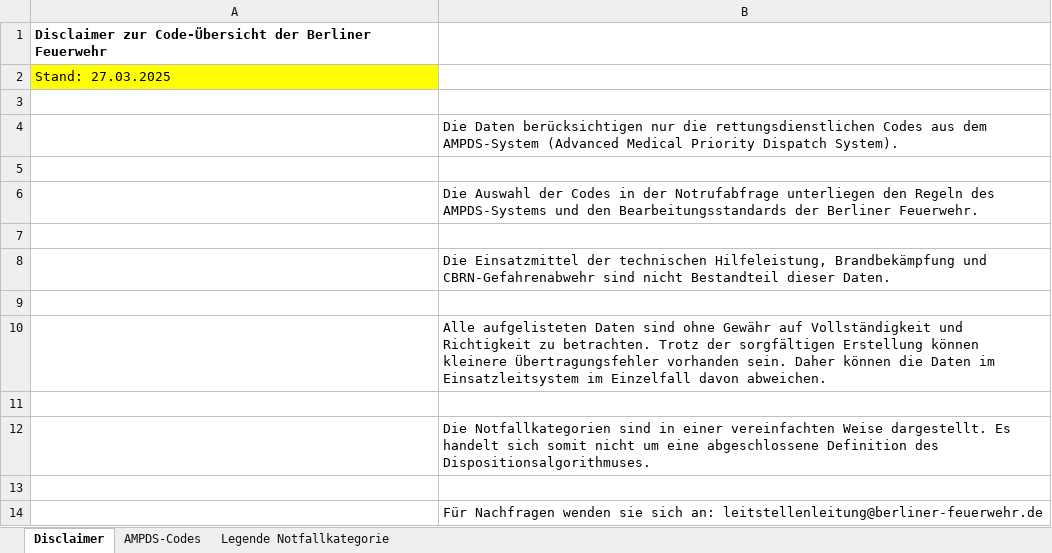
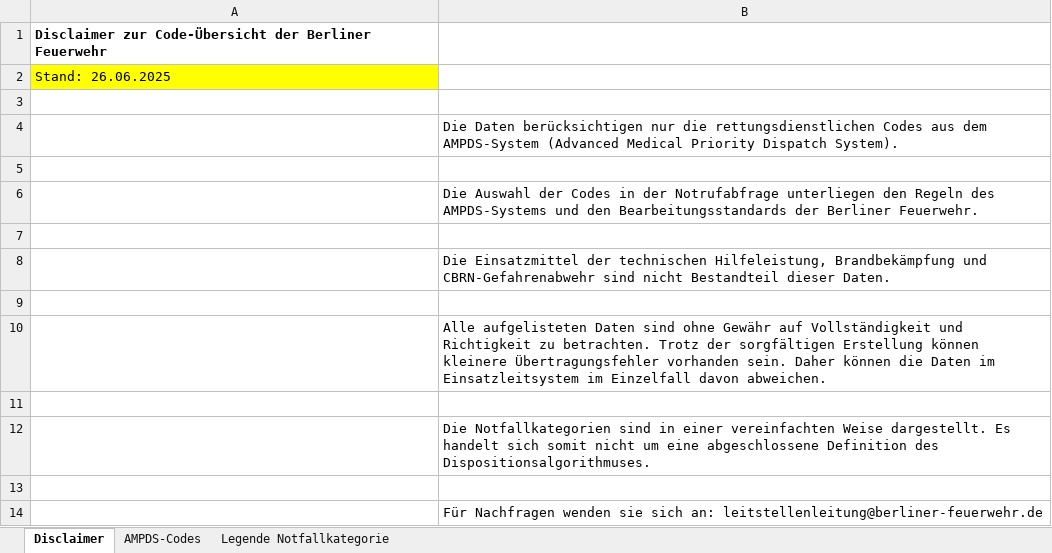
Before and after one commit to Berliner-Feuerwehr/BF-Open-Data, an Excel workbook: Datasets/Dispatchcodes/dispatchcode_to_resource_requirement.xlsx, sheet Disclaimer, drawn as a sheet; values as stored, in another font and other column widths than the file's, no borders; the diff names each change by its address in the sheet, - before the commit and + after, or states it on an @@ line.

```diff
--- a/Datasets/Dispatchcodes/dispatchcode_to_resource_requirement.xlsx (sheet Disclaimer)
+++ b/Datasets/Dispatchcodes/dispatchcode_to_resource_requirement.xlsx (sheet Disclaimer)
-A2: Stand: 27.03.2025
+A2: Stand: 26.06.2025
```
Also changed, not shown: sheet AMPDS-Codes.
